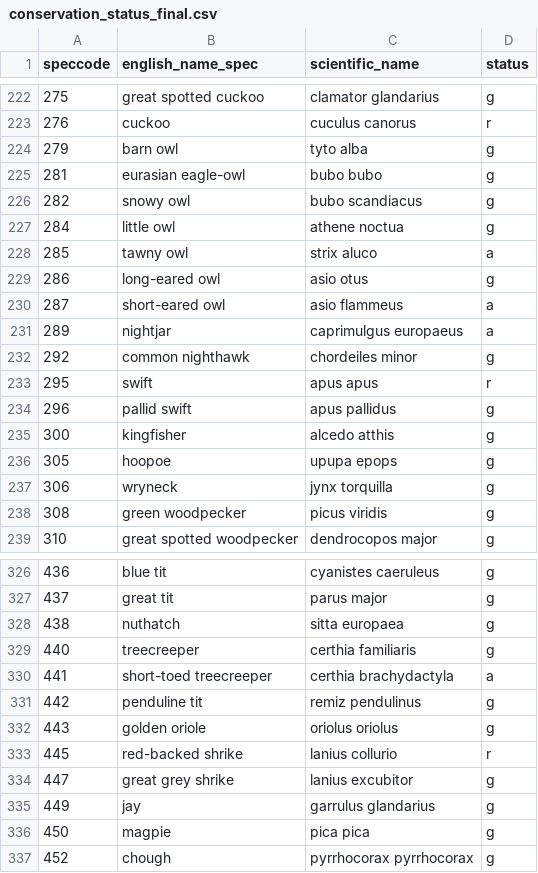
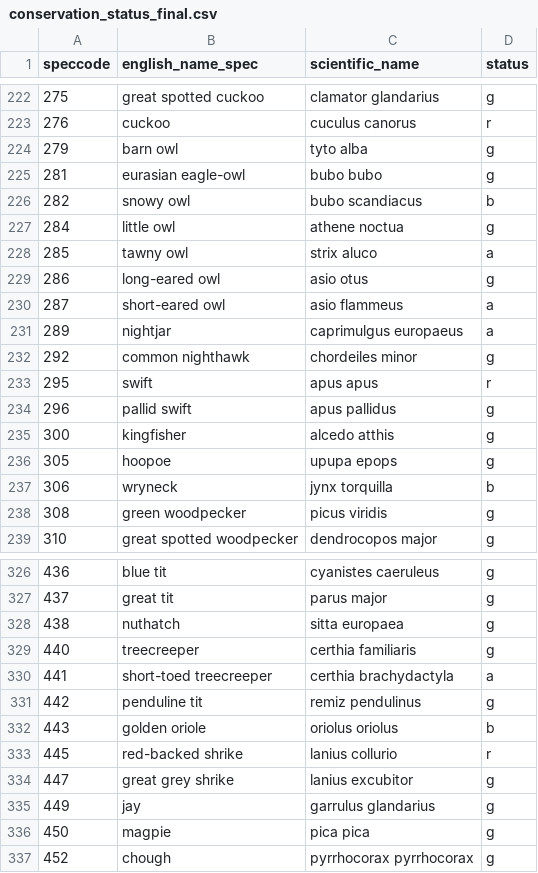
Before and after one commit to sjb296/bird-status-neural-networks, a CSV file: data/conservation/conservation_status_final.csv, drawn as a sheet; only a part is shown, gaps mark what is left out; the diff covers the shown part only.

```diff
--- a/data/conservation/conservation_status_final.csv
+++ b/data/conservation/conservation_status_final.csv
@@ -225,3 +225,3 @@ speccode,english_name_spec,scientific_name,status
 281,eurasian eagle-owl,bubo bubo,g
-282,snowy owl,bubo scandiacus,g
+282,snowy owl,bubo scandiacus,b
 284,little owl,athene noctua,g
@@ -236,3 +236,3 @@ speccode,english_name_spec,scientific_name,status
 305,hoopoe,upupa epops,g
-306,wryneck,jynx torquilla,g
+306,wryneck,jynx torquilla,b
 308,green woodpecker,picus viridis,g
@@ -331,3 +331,3 @@ speccode,english_name_spec,scientific_name,status
 442,penduline tit,remiz pendulinus,g
-443,golden oriole,oriolus oriolus,g
+443,golden oriole,oriolus oriolus,b
 445,red-backed shrike,lanius collurio,r
```
Also changed, not shown: 6 edited cells elsewhere in this file.
